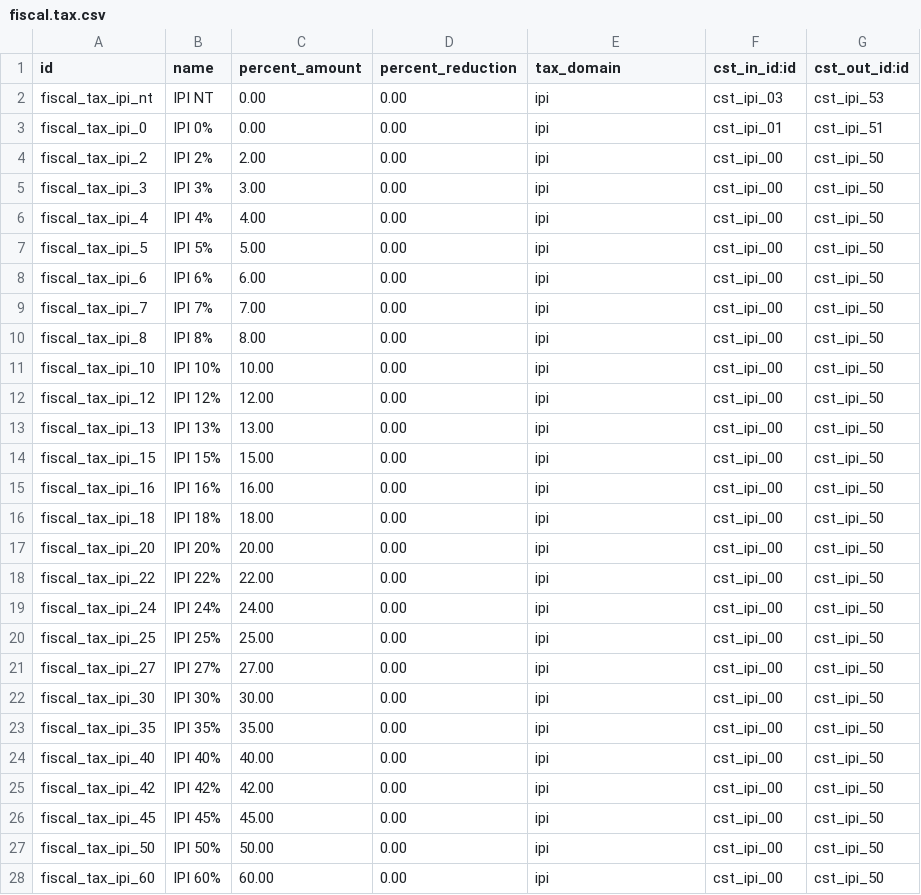
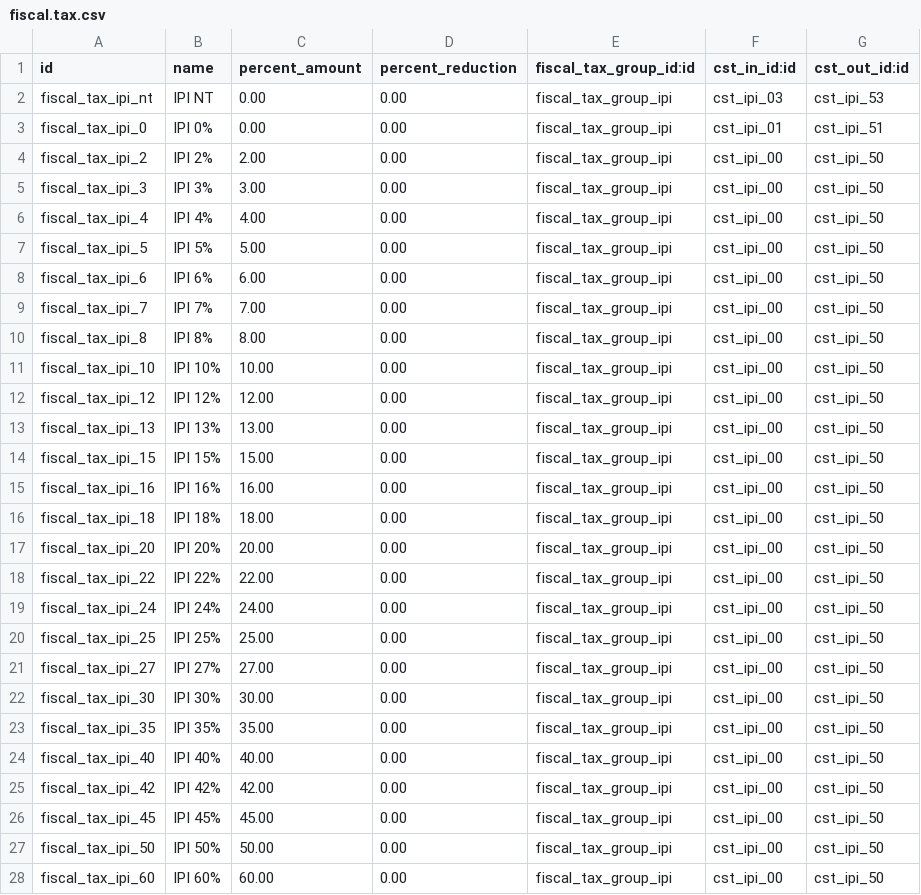
Before and after one commit to akretion/l10n_brazil, a CSV file: fiscal/data/fiscal.tax.csv, drawn as a sheet; only a part is shown; the diff covers the shown part only.

Commit message:
[ADD] Fiscal Tax Group e algumas mudanças no Fiscal Tax

```diff
--- a/fiscal/data/fiscal.tax.csv
+++ b/fiscal/data/fiscal.tax.csv
@@ -1,28 +1,28 @@
-"id","name","percent_amount","percent_reduction","tax_domain","cst_in_id:id","cst_out_id:id"
-"fiscal_tax_ipi_nt","IPI NT","0.00","0.00","ipi","cst_ipi_03","cst_ipi_53"
-"fiscal_tax_ipi_0","IPI 0%","0.00","0.00","ipi","cst_ipi_01","cst_ipi_51"
-"fiscal_tax_ipi_2","IPI 2%","2.00","0.00","ipi","cst_ipi_00","cst_ipi_50"
-"fiscal_tax_ipi_3","IPI 3%","3.00","0.00","ipi","cst_ipi_00","cst_ipi_50"
-"fiscal_tax_ipi_4","IPI 4%","4.00","0.00","ipi","cst_ipi_00","cst_ipi_50"
-"fiscal_tax_ipi_5","IPI 5%","5.00","0.00","ipi","cst_ipi_00","cst_ipi_50"
-"fiscal_tax_ipi_6","IPI 6%","6.00","0.00","ipi","cst_ipi_00","cst_ipi_50"
-"fiscal_tax_ipi_7","IPI 7%","7.00","0.00","ipi","cst_ipi_00","cst_ipi_50"
-"fiscal_tax_ipi_8","IPI 8%","8.00","0.00","ipi","cst_ipi_00","cst_ipi_50"
-"fiscal_tax_ipi_10","IPI 10%","10.00","0.00","ipi","cst_ipi_00","cst_ipi_50"
-"fiscal_tax_ipi_12","IPI 12%","12.00","0.00","ipi","cst_ipi_00","cst_ipi_50"
-"fiscal_tax_ipi_13","IPI 13%","13.00","0.00","ipi","cst_ipi_00","cst_ipi_50"
-"fiscal_tax_ipi_15","IPI 15%","15.00","0.00","ipi","cst_ipi_00","cst_ipi_50"
-"fiscal_tax_ipi_16","IPI 16%","16.00","0.00","ipi","cst_ipi_00","cst_ipi_50"
-"fiscal_tax_ipi_18","IPI 18%","18.00","0.00","ipi","cst_ipi_00","cst_ipi_50"
-"fiscal_tax_ipi_20","IPI 20%","20.00","0.00","ipi","cst_ipi_00","cst_ipi_50"
-"fiscal_tax_ipi_22","IPI 22%","22.00","0.00","ipi","cst_ipi_00","cst_ipi_50"
-"fiscal_tax_ipi_24","IPI 24%","24.00","0.00","ipi","cst_ipi_00","cst_ipi_50"
-"fiscal_tax_ipi_25","IPI 25%","25.00","0.00","ipi","cst_ipi_00","cst_ipi_50"
-"fiscal_tax_ipi_27","IPI 27%","27.00","0.00","ipi","cst_ipi_00","cst_ipi_50"
-"fiscal_tax_ipi_30","IPI 30%","30.00","0.00","ipi","cst_ipi_00","cst_ipi_50"
-"fiscal_tax_ipi_35","IPI 35%","35.00","0.00","ipi","cst_ipi_00","cst_ipi_50"
-"fiscal_tax_ipi_40","IPI 40%","40.00","0.00","ipi","cst_ipi_00","cst_ipi_50"
-"fiscal_tax_ipi_42","IPI 42%","42.00","0.00","ipi","cst_ipi_00","cst_ipi_50"
-"fiscal_tax_ipi_45","IPI 45%","45.00","0.00","ipi","cst_ipi_00","cst_ipi_50"
-"fiscal_tax_ipi_50","IPI 50%","50.00","0.00","ipi","cst_ipi_00","cst_ipi_50"
-"fiscal_tax_ipi_60","IPI 60%","60.00","0.00","ipi","cst_ipi_00","cst_ipi_50"
+"id","name","percent_amount","percent_reduction","fiscal_tax_group_id:id","cst_in_id:id","cst_out_id:id"
+"fiscal_tax_ipi_nt","IPI NT","0.00","0.00","fiscal_tax_group_ipi","cst_ipi_03","cst_ipi_53"
+"fiscal_tax_ipi_0","IPI 0%","0.00","0.00","fiscal_tax_group_ipi","cst_ipi_01","cst_ipi_51"
+"fiscal_tax_ipi_2","IPI 2%","2.00","0.00","fiscal_tax_group_ipi","cst_ipi_00","cst_ipi_50"
+"fiscal_tax_ipi_3","IPI 3%","3.00","0.00","fiscal_tax_group_ipi","cst_ipi_00","cst_ipi_50"
+"fiscal_tax_ipi_4","IPI 4%","4.00","0.00","fiscal_tax_group_ipi","cst_ipi_00","cst_ipi_50"
+"fiscal_tax_ipi_5","IPI 5%","5.00","0.00","fiscal_tax_group_ipi","cst_ipi_00","cst_ipi_50"
+"fiscal_tax_ipi_6","IPI 6%","6.00","0.00","fiscal_tax_group_ipi","cst_ipi_00","cst_ipi_50"
+"fiscal_tax_ipi_7","IPI 7%","7.00","0.00","fiscal_tax_group_ipi","cst_ipi_00","cst_ipi_50"
+"fiscal_tax_ipi_8","IPI 8%","8.00","0.00","fiscal_tax_group_ipi","cst_ipi_00","cst_ipi_50"
+"fiscal_tax_ipi_10","IPI 10%","10.00","0.00","fiscal_tax_group_ipi","cst_ipi_00","cst_ipi_50"
+"fiscal_tax_ipi_12","IPI 12%","12.00","0.00","fiscal_tax_group_ipi","cst_ipi_00","cst_ipi_50"
+"fiscal_tax_ipi_13","IPI 13%","13.00","0.00","fiscal_tax_group_ipi","cst_ipi_00","cst_ipi_50"
+"fiscal_tax_ipi_15","IPI 15%","15.00","0.00","fiscal_tax_group_ipi","cst_ipi_00","cst_ipi_50"
+"fiscal_tax_ipi_16","IPI 16%","16.00","0.00","fiscal_tax_group_ipi","cst_ipi_00","cst_ipi_50"
+"fiscal_tax_ipi_18","IPI 18%","18.00","0.00","fiscal_tax_group_ipi","cst_ipi_00","cst_ipi_50"
+"fiscal_tax_ipi_20","IPI 20%","20.00","0.00","fiscal_tax_group_ipi","cst_ipi_00","cst_ipi_50"
+"fiscal_tax_ipi_22","IPI 22%","22.00","0.00","fiscal_tax_group_ipi","cst_ipi_00","cst_ipi_50"
+"fiscal_tax_ipi_24","IPI 24%","24.00","0.00","fiscal_tax_group_ipi","cst_ipi_00","cst_ipi_50"
+"fiscal_tax_ipi_25","IPI 25%","25.00","0.00","fiscal_tax_group_ipi","cst_ipi_00","cst_ipi_50"
+"fiscal_tax_ipi_27","IPI 27%","27.00","0.00","fiscal_tax_group_ipi","cst_ipi_00","cst_ipi_50"
+"fiscal_tax_ipi_30","IPI 30%","30.00","0.00","fiscal_tax_group_ipi","cst_ipi_00","cst_ipi_50"
+"fiscal_tax_ipi_35","IPI 35%","35.00","0.00","fiscal_tax_group_ipi","cst_ipi_00","cst_ipi_50"
+"fiscal_tax_ipi_40","IPI 40%","40.00","0.00","fiscal_tax_group_ipi","cst_ipi_00","cst_ipi_50"
+"fiscal_tax_ipi_42","IPI 42%","42.00","0.00","fiscal_tax_group_ipi","cst_ipi_00","cst_ipi_50"
+"fiscal_tax_ipi_45","IPI 45%","45.00","0.00","fiscal_tax_group_ipi","cst_ipi_00","cst_ipi_50"
+"fiscal_tax_ipi_50","IPI 50%","50.00","0.00","fiscal_tax_group_ipi","cst_ipi_00","cst_ipi_50"
+"fiscal_tax_ipi_60","IPI 60%","60.00","0.00","fiscal_tax_group_ipi","cst_ipi_00","cst_ipi_50"
```
Also changed, not shown: 17 added rows and 15 edited cells elsewhere in this file, fiscal/security/ir.model.access.csv, 10 other files.
